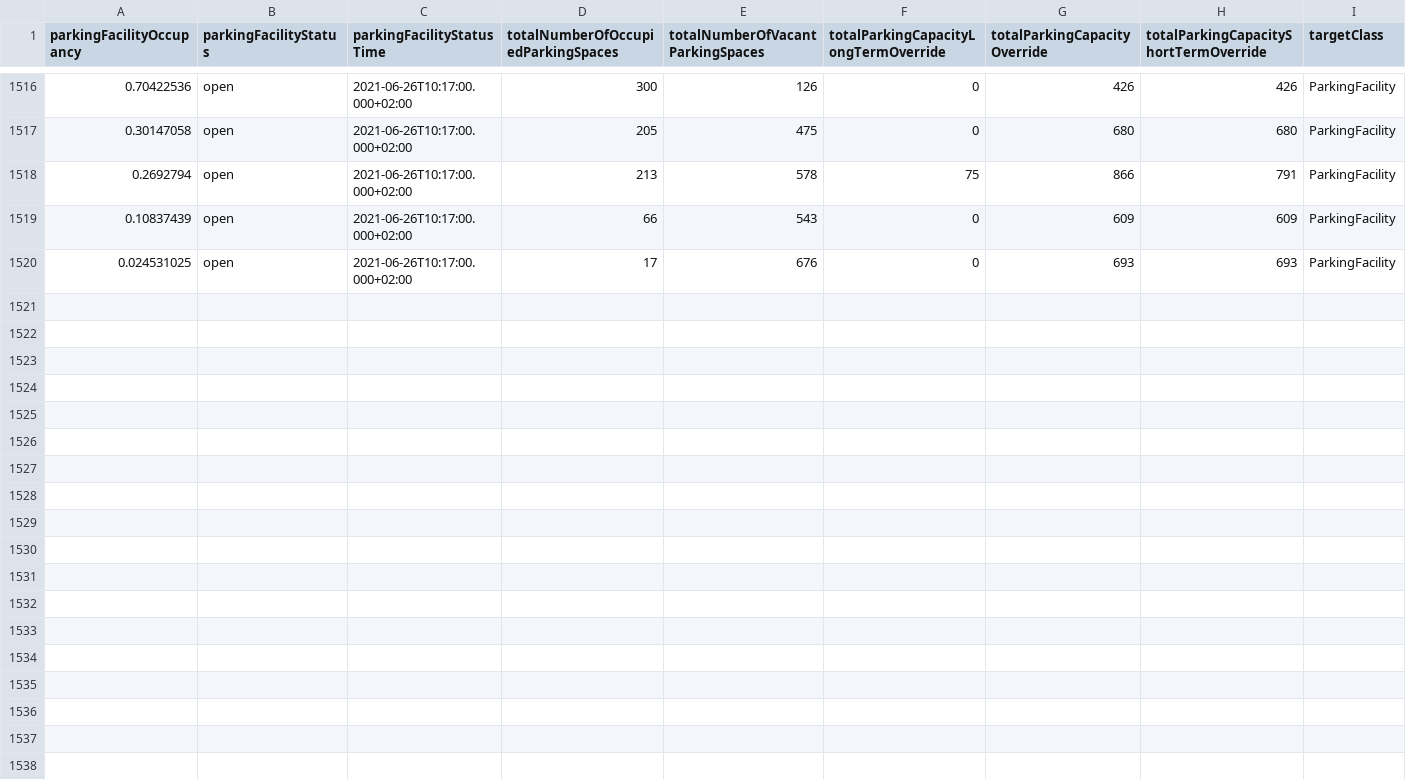
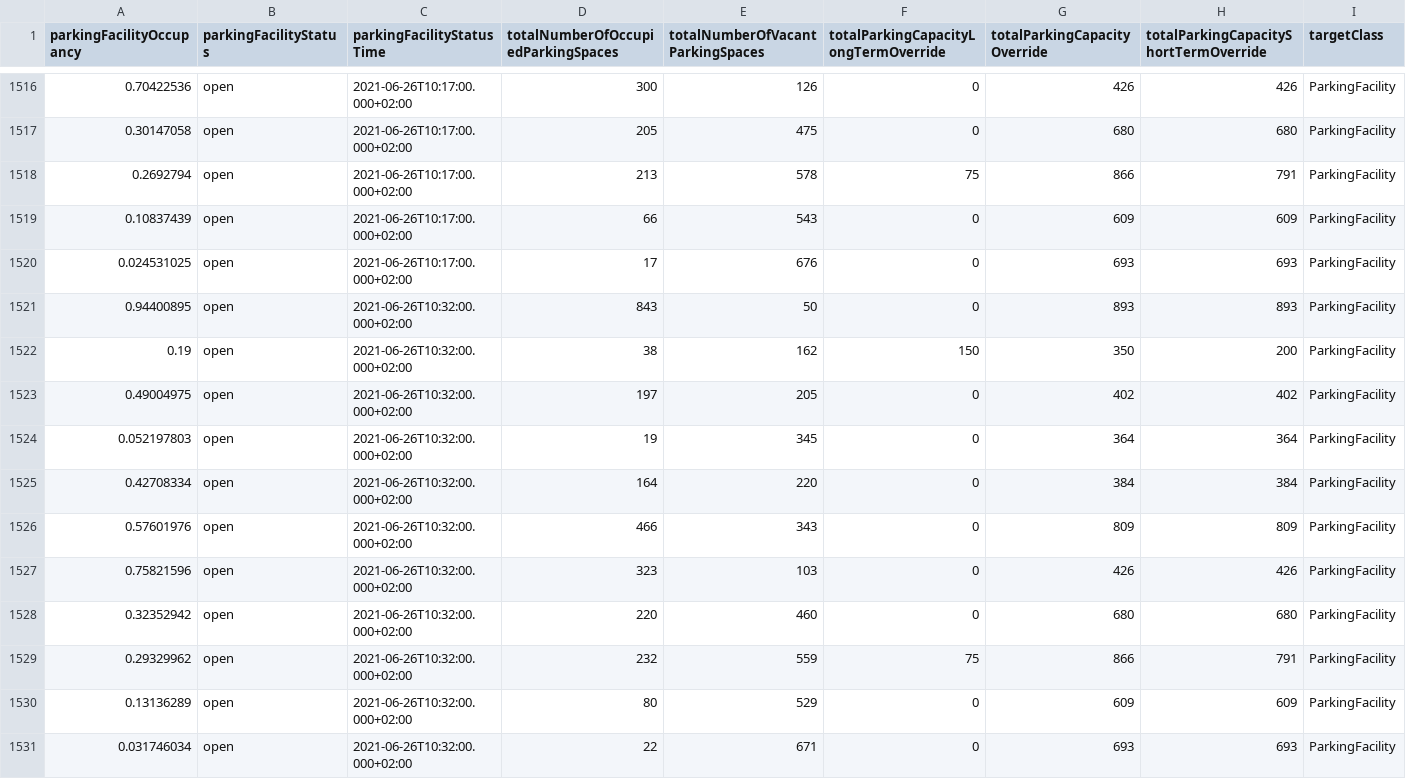
Before and after one commit to Dschaykib/parkingdata, a CSV file: data/facility.csv, drawn as a sheet; only a part is shown, gaps mark what is left out; rows hold the shown columns only; the diff names each change by its address in the sheet, - before the commit and + after, or states it on an @@ line.

```diff
--- a/data/facility.csv
+++ b/data/facility.csv
+row 1521: 0.94400895 | open | 2021-06-26T10:32:00.000+02:00 | 843 | 50 | 0 | 893 | 893 | ParkingFacility
+row 1522: 0.19 | open | 2021-06-26T10:32:00.000+02:00 | 38 | 162 | 150 | 350 | 200 | ParkingFacility
+row 1523: 0.49004975 | open | 2021-06-26T10:32:00.000+02:00 | 197 | 205 | 0 | 402 | 402 | ParkingFacility
+row 1524: 0.052197803 | open | 2021-06-26T10:32:00.000+02:00 | 19 | 345 | 0 | 364 | 364 | ParkingFacility
+row 1525: 0.42708334 | open | 2021-06-26T10:32:00.000+02:00 | 164 | 220 | 0 | 384 | 384 | ParkingFacility
+row 1526: 0.57601976 | open | 2021-06-26T10:32:00.000+02:00 | 466 | 343 | 0 | 809 | 809 | ParkingFacility
+row 1527: 0.75821596 | open | 2021-06-26T10:32:00.000+02:00 | 323 | 103 | 0 | 426 | 426 | ParkingFacility
+row 1528: 0.32352942 | open | 2021-06-26T10:32:00.000+02:00 | 220 | 460 | 0 | 680 | 680 | ParkingFacility
+row 1529: 0.29329962 | open | 2021-06-26T10:32:00.000+02:00 | 232 | 559 | 75 | 866 | 791 | ParkingFacility
+row 1530: 0.13136289 | open | 2021-06-26T10:32:00.000+02:00 | 80 | 529 | 0 | 609 | 609 | ParkingFacility
+row 1531: 0.031746034 | open | 2021-06-26T10:32:00.000+02:00 | 22 | 671 | 0 | 693 | 693 | ParkingFacility
```
Also changed, not shown: data/area.csv.
